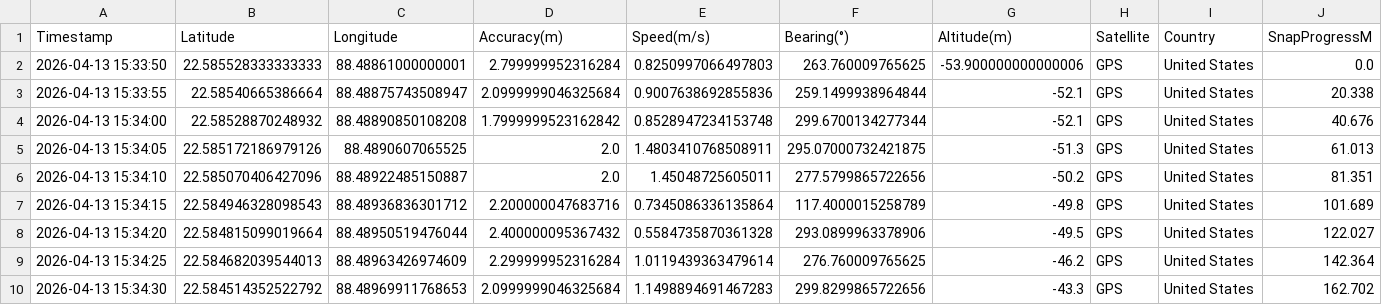
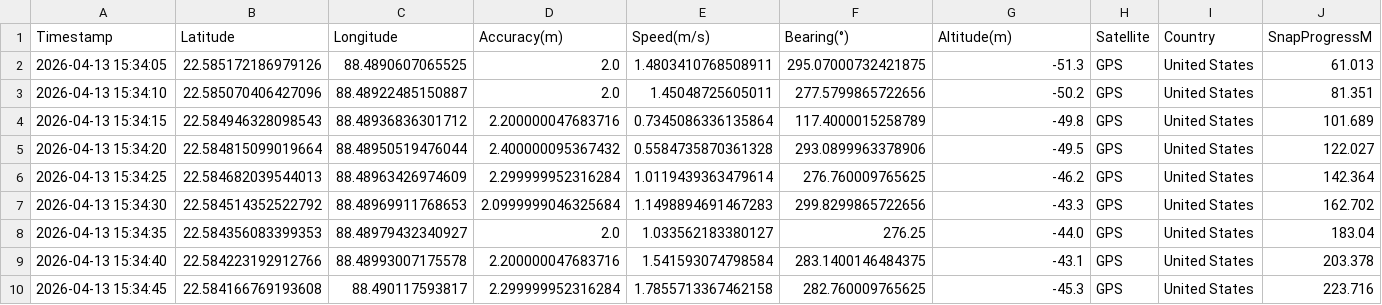
Before and after one commit to realUjanSen/PythonMLGPS, a CSV file: csv/session_016_20260413_153349_Office_to_Home.csv, drawn as a sheet; only a part is shown; the shorter side is filled out with more unchanged rows; rows hold the shown columns only; the diff names each change by its address in the sheet, - before the commit and + after, or states it on an @@ line.

```diff
--- a/csv/session_016_20260413_153349_Office_to_Home.csv
+++ b/csv/session_016_20260413_153349_Office_to_Home.csv
-row 2: 2026-04-13 15:33:50 | 22.585528333333333 | 88.48861000000001 | 2.799999952316284 | 0.8250997066497803 | 263.760009765625 | -53.900000000000006 | GPS | United States | 0.0
-row 3: 2026-04-13 15:33:55 | 22.58540665386664 | 88.48875743508947 | 2.0999999046325684 | 0.9007638692855836 | 259.1499938964844 | -52.1 | GPS | United States | 20.338
-row 4: 2026-04-13 15:34:00 | 22.58528870248932 | 88.48890850108208 | 1.7999999523162842 | 0.8528947234153748 | 299.6700134277344 | -52.1 | GPS | United States | 40.676
```
Also changed, not shown: csv/session_010_20260409_081226_Home_to_Office.csv, csv/session_035_20260420_165549_Office_to_Home.csv, 38 other files.
